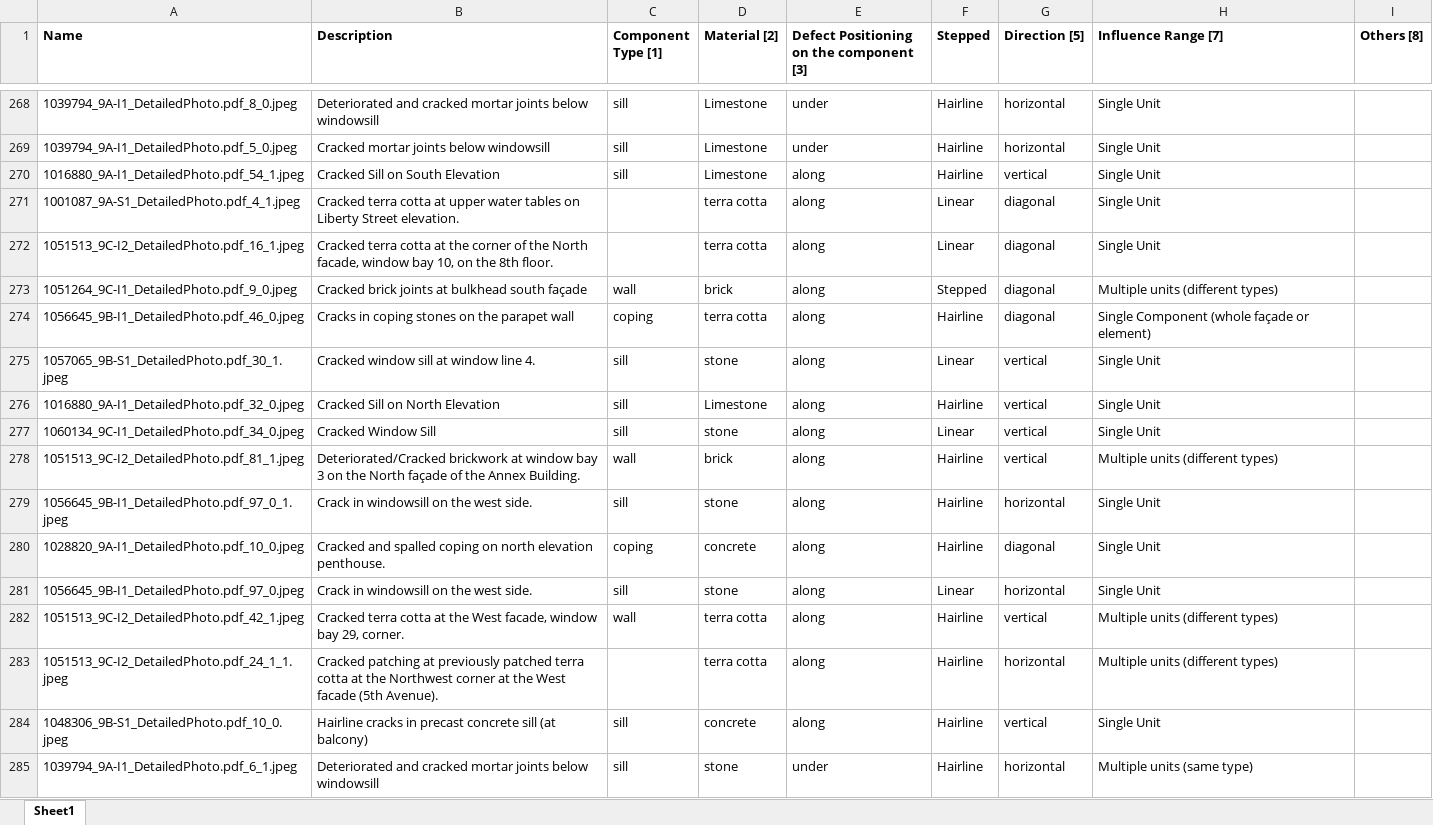
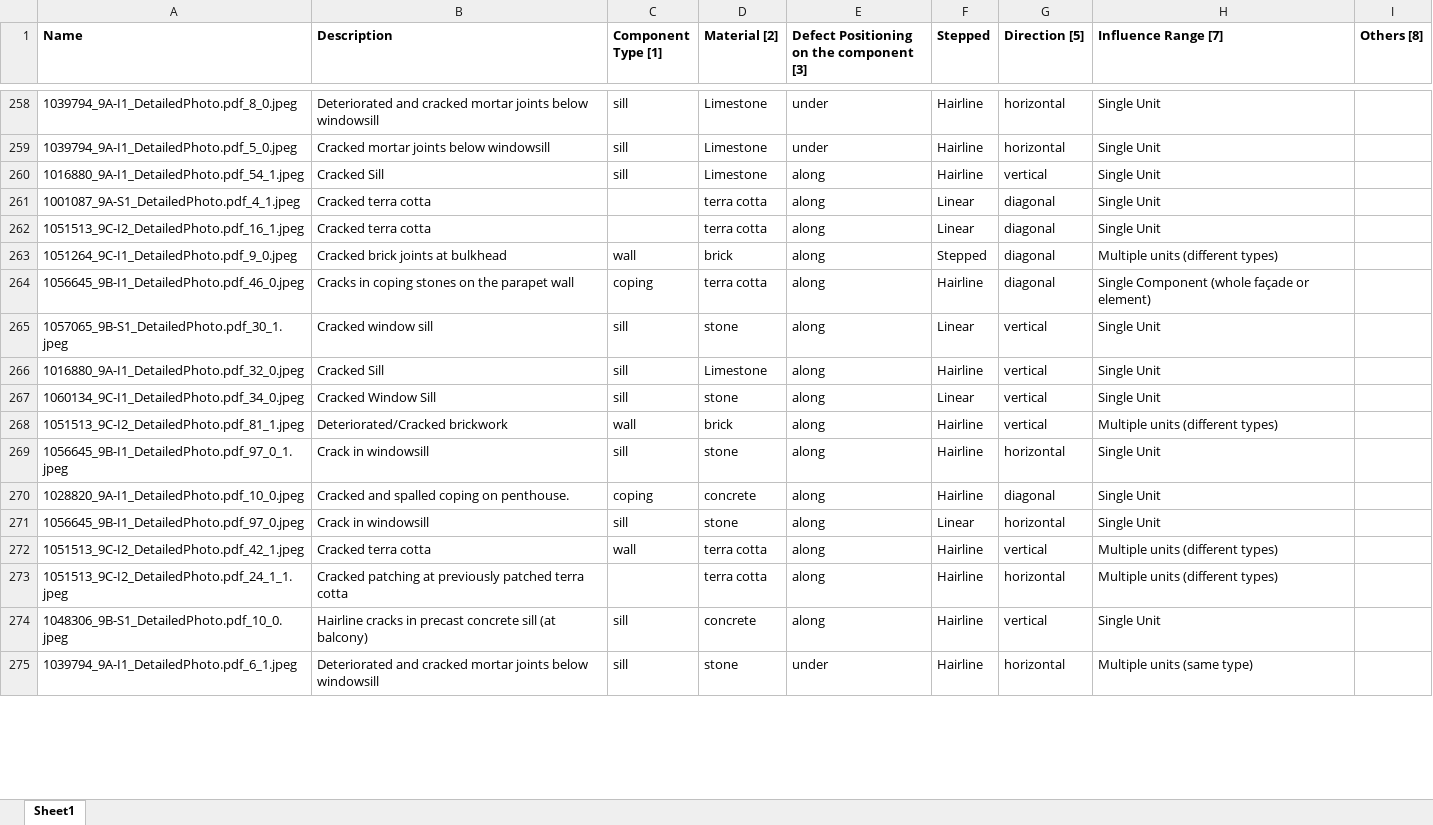
Before and after one commit to NilayD-lab/CLIP, an Excel workbook: Training.xlsx, sheet Sheet1, drawn as a sheet; only a part is shown, gaps mark what is left out; values as stored, in another font and other column widths than the file's, no borders; addresses are those after the commit; the diff covers the shown part only; the diff names each change by its address in the sheet, - before the commit and + after, or states it on an @@ line.

Commit message:
extra descriptions gave me better results

```diff
--- a/Training.xlsx (sheet Sheet1)
+++ b/Training.xlsx (sheet Sheet1)
-B260 (Description): Cracked Sill on South Elevation
+B260 (Description): Cracked Sill
-B261 (Description): Cracked terra cotta at upper water tables on Liberty Street elevation.
+B261 (Description): Cracked terra cotta
-B262 (Description): …terra cotta at the corner of the North facade, window bay 10, on the 8th floor.
+B262 (Description): …terra cotta
-B263 (Description): Cracked brick joints at bulkhead south façade
+B263 (Description): Cracked brick joints at bulkhead
-B265 (Description): Cracked window sill at window line 4.
+B265 (Description): Cracked window sill
-B266 (Description): Cracked Sill on North Elevation
+B266 (Description): Cracked Sill
-B268 (Description): Deteriorated/Cracked brickwork at window bay 3 on the North façade of the Annex Building.
+B268 (Description): Deteriorated/Cracked brickwork
-B269 (Description): Crack in windowsill on the west side.
+B269 (Description): Crack in windowsill
-B270 (Description): …coping on north elevation penthouse.
+B270 (Description): …coping on penthouse.
-B271 (Description): Crack in windowsill on the west side.
+B271 (Description): Crack in windowsill
-B272 (Description): Cracked terra cotta at the West facade, window bay 29, corner.
+B272 (Description): Cracked terra cotta
-B273 (Description): …terra cotta at the Northwest corner at the West facade (5th Avenue).
+B273 (Description): …terra cotta
```
Also changed, not shown: 10 removed rows, 455 edited cells and cell formats elsewhere in this sheet, testCLIP.xlsx, 5 other files.
